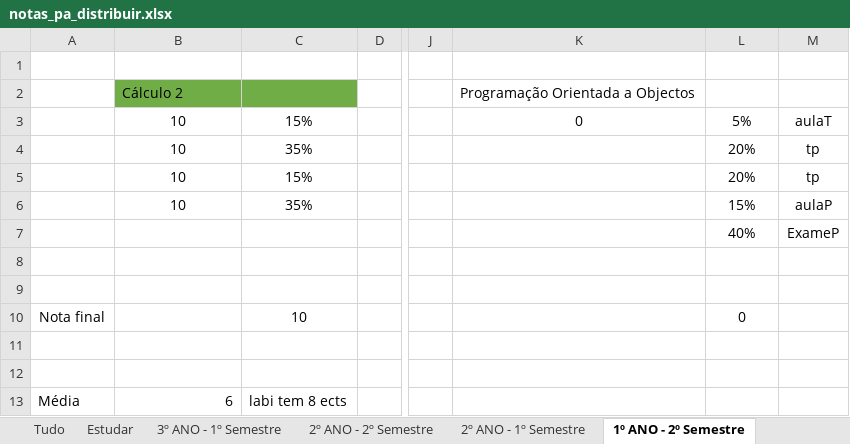
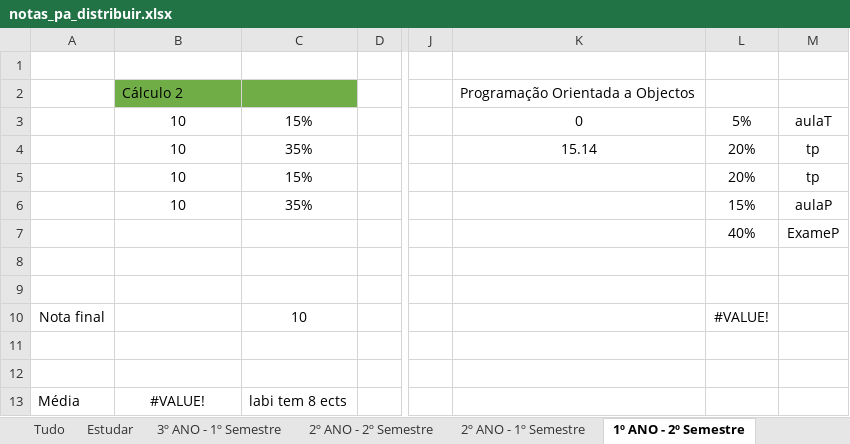
Before and after one commit to AleexMaartins/University_Work, an Excel workbook: notas_pa_distribuir.xlsx, sheet 1º ANO - 2º Semestre, drawn as a sheet; only a part is shown, gaps mark what is left out; values as stored, in another font and other column widths than the file's, no borders; the diff names each change by its address in the sheet, - before the commit and + after, or states it on an @@ line.

```diff
--- a/notas_pa_distribuir.xlsx (sheet 1º ANO - 2º Semestre)
+++ b/notas_pa_distribuir.xlsx (sheet 1º ANO - 2º Semestre)
-K4: (empty)
+K4: 15.14
-L10: 0
+L10: #VALUE!
-B13: 6
+B13: #VALUE!
-B13 alignment: right
+B13 alignment: center
```
Also changed, not shown: sheet 2º ANO - 2º Semestre, 7 other files.
